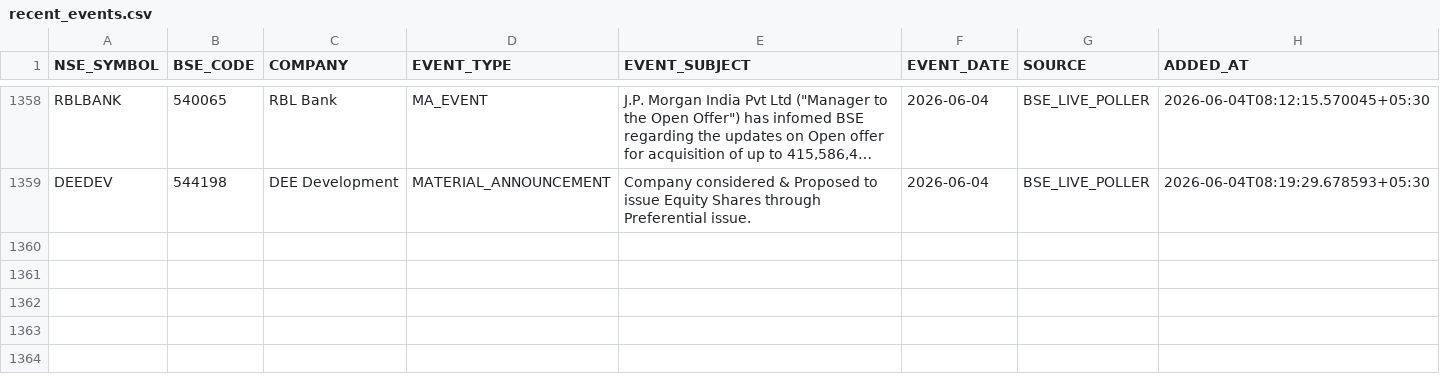
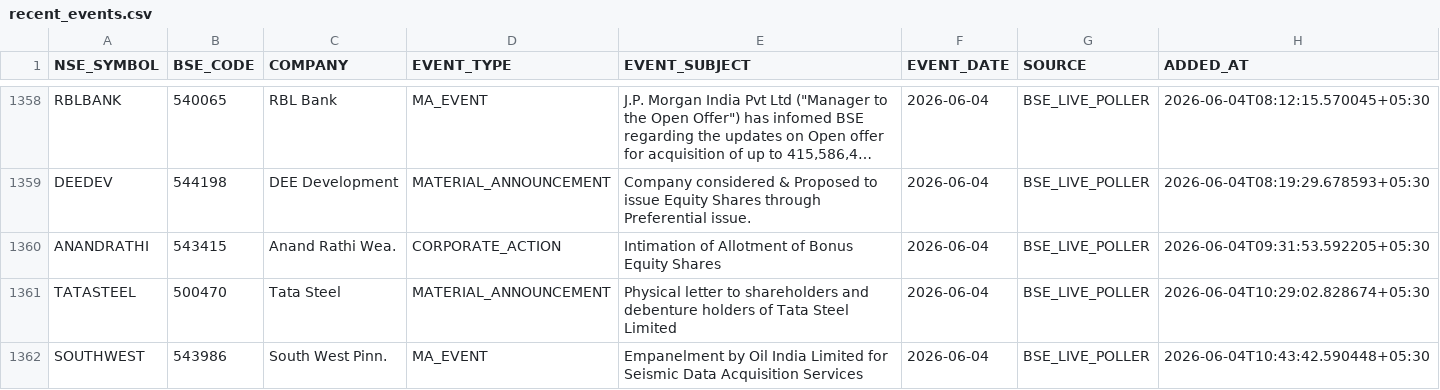
Before and after one commit to rajkshroff/multibagger-alerts, a CSV file: recent_events.csv, drawn as a sheet; only a part is shown, gaps mark what is left out; long unchanged cells end in …; the diff names each change by its address in the sheet, - before the commit and + after, or states it on an @@ line.

Commit message:
engine: update scores --04-06-2026 10:43 [skip ci]

```diff
--- a/recent_events.csv
+++ b/recent_events.csv
+row 1360: ANANDRATHI | 543415 | Anand Rathi Wea. | CORPORATE_ACTION | Intimation of Allotment of Bonus Equity Shares | 2026-06-04 | BSE_LIVE_POLLER | 2026-06-04T09:31:53.592205+05:30
+row 1361: TATASTEEL | 500470 | Tata Steel | MATERIAL_ANNOUNCEMENT | Physical letter to shareholders and debenture holders of Tata Steel Limited | 2026-06-04 | BSE_LIVE_POLLER | 2026-06-04T10:29:02.828674+05:30
+row 1362: SOUTHWEST | 543986 | South West Pinn. | MA_EVENT | Empanelment by Oil India Limited for Seismic Data Acquisition Services | 2026-06-04 | BSE_LIVE_POLLER | 2026-06-04T10:43:42.590448+05:30
```
